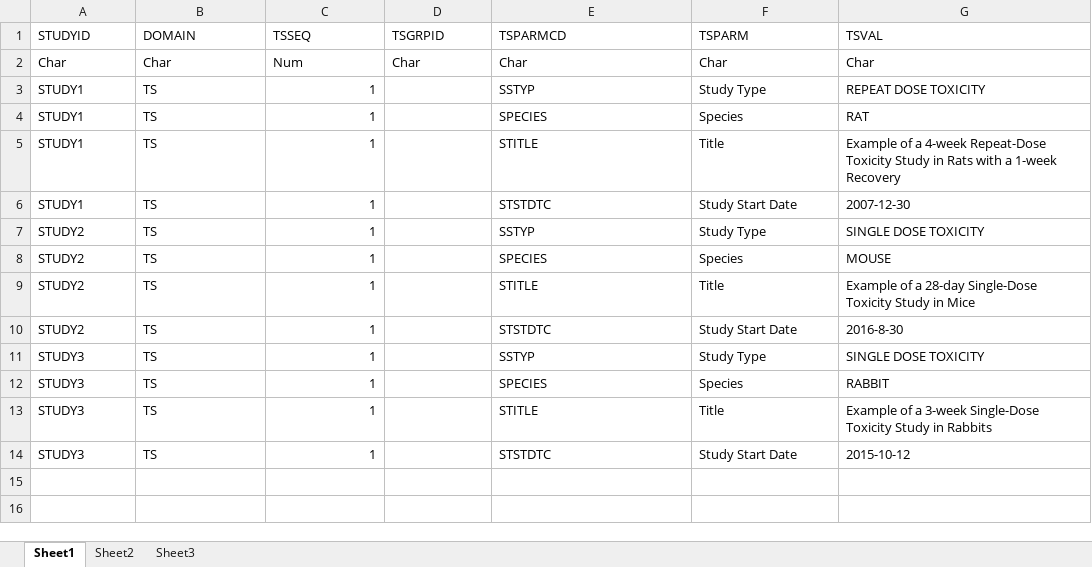
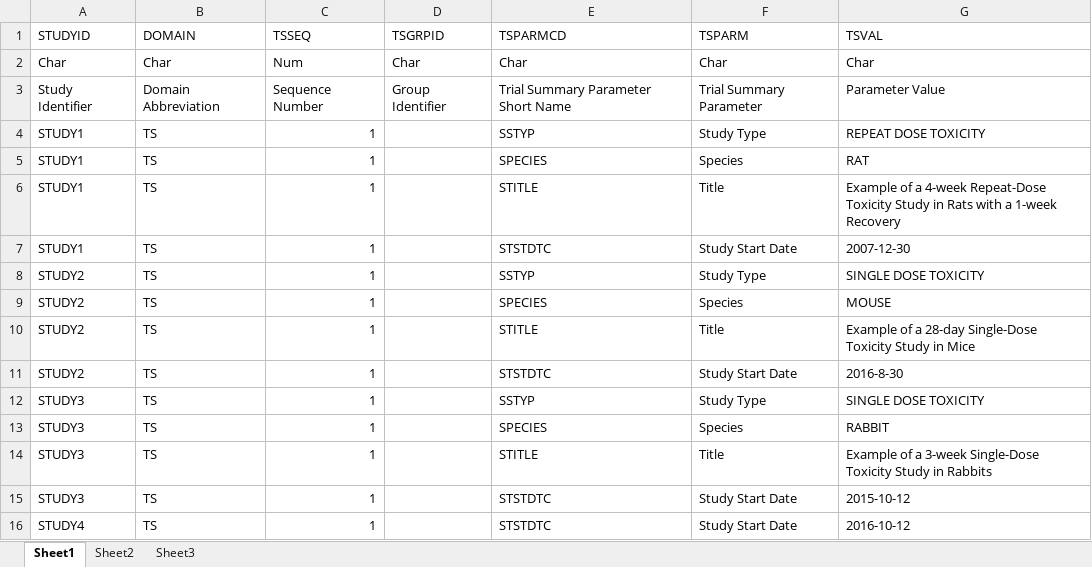
Before and after one commit to phuse-org/phuse-scripts, an Excel workbook: contributed/Nonclinical/R/CreatingXPT/CreateTsXPT_StudyData.xlsx, sheet Sheet1, drawn as a sheet; values as stored, in another font and other column widths than the file's, no borders; the diff names each change by its address in the sheet, - before the commit and + after, or states it on an @@ line.

```diff
--- a/contributed/Nonclinical/R/CreatingXPT/CreateTsXPT_StudyData.xlsx (sheet Sheet1)
+++ b/contributed/Nonclinical/R/CreatingXPT/CreateTsXPT_StudyData.xlsx (sheet Sheet1)
+row 3: Study Identifier | Domain Abbreviation | Sequence Number | Group Identifier | Trial Summary Parameter Short Name | Trial Summary Parameter | Parameter Value
+row 16: STUDY4 | TS | 1 |  | STSTDTC | Study Start Date | 2016-10-12
```
Also changed, not shown: 1 other file.
